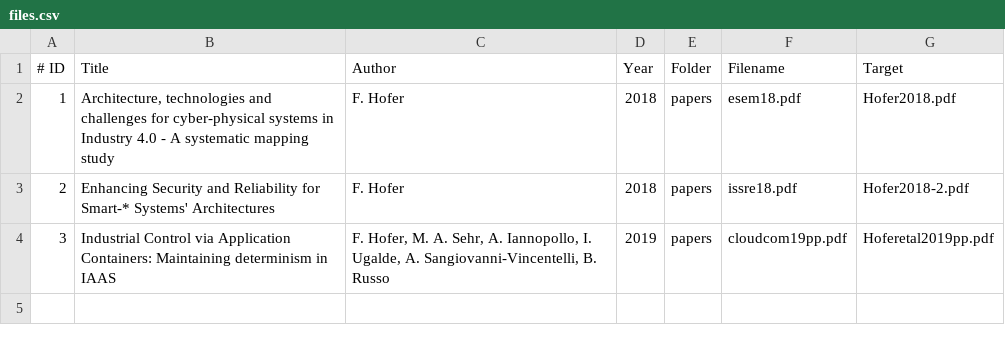
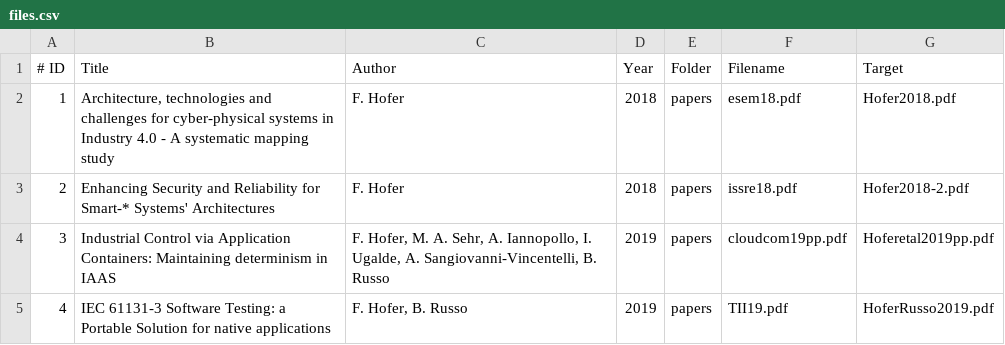
Before and after one commit to flhofer/florianhofer.it, a CSV file: www/res/files.csv, drawn as a sheet; the diff names each change by its address in the sheet, - before the commit and + after, or states it on an @@ line.

```diff
--- a/www/res/files.csv
+++ b/www/res/files.csv
+row 5: 4 | IEC 61131-3 Software Testing: a Portable Solution for native applications | F. Hofer, B. Russo | 2019 | papers | TII19.pdf | HoferRusso2019.pdf
```
Also changed, not shown: 2 other files.
